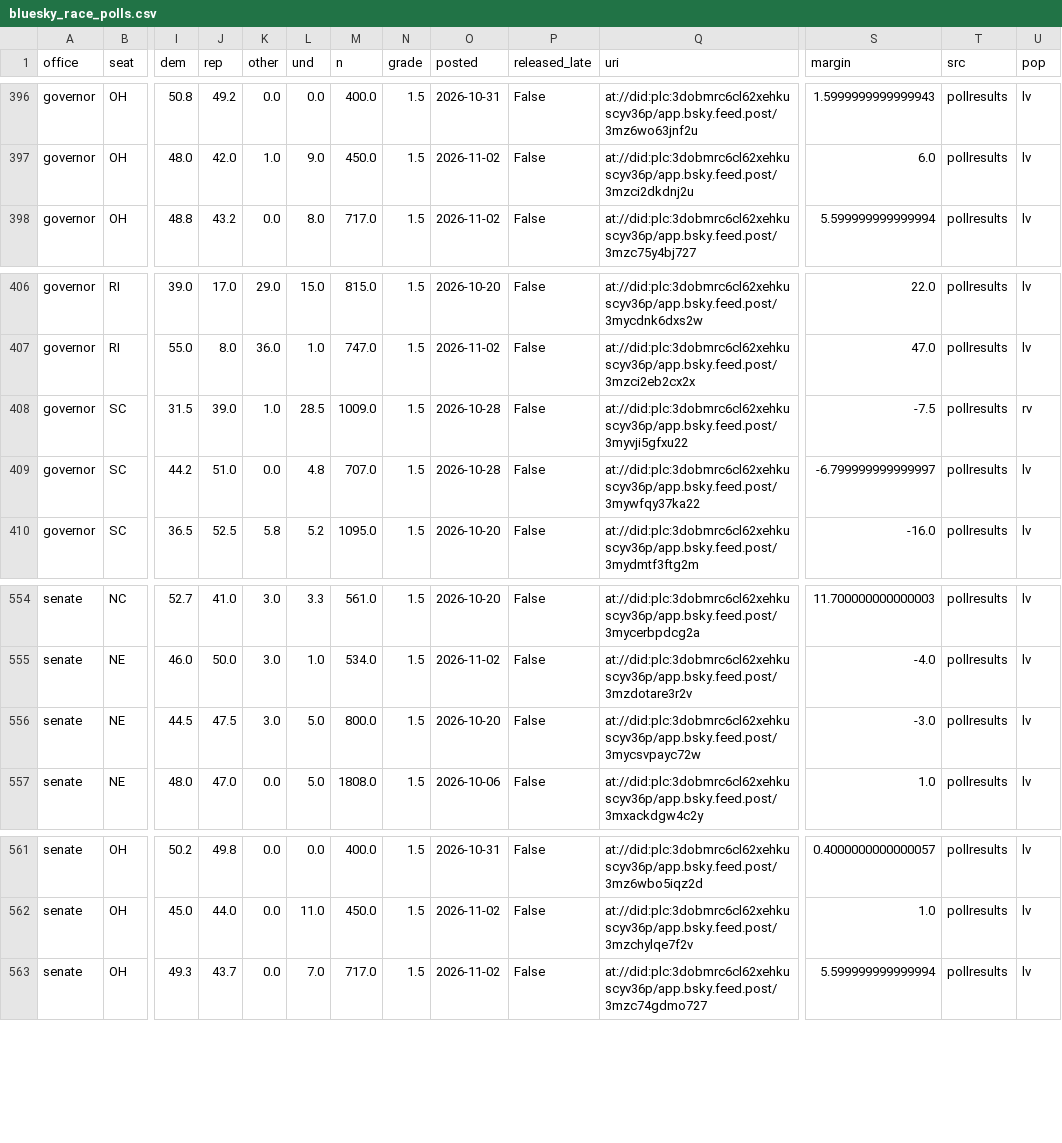
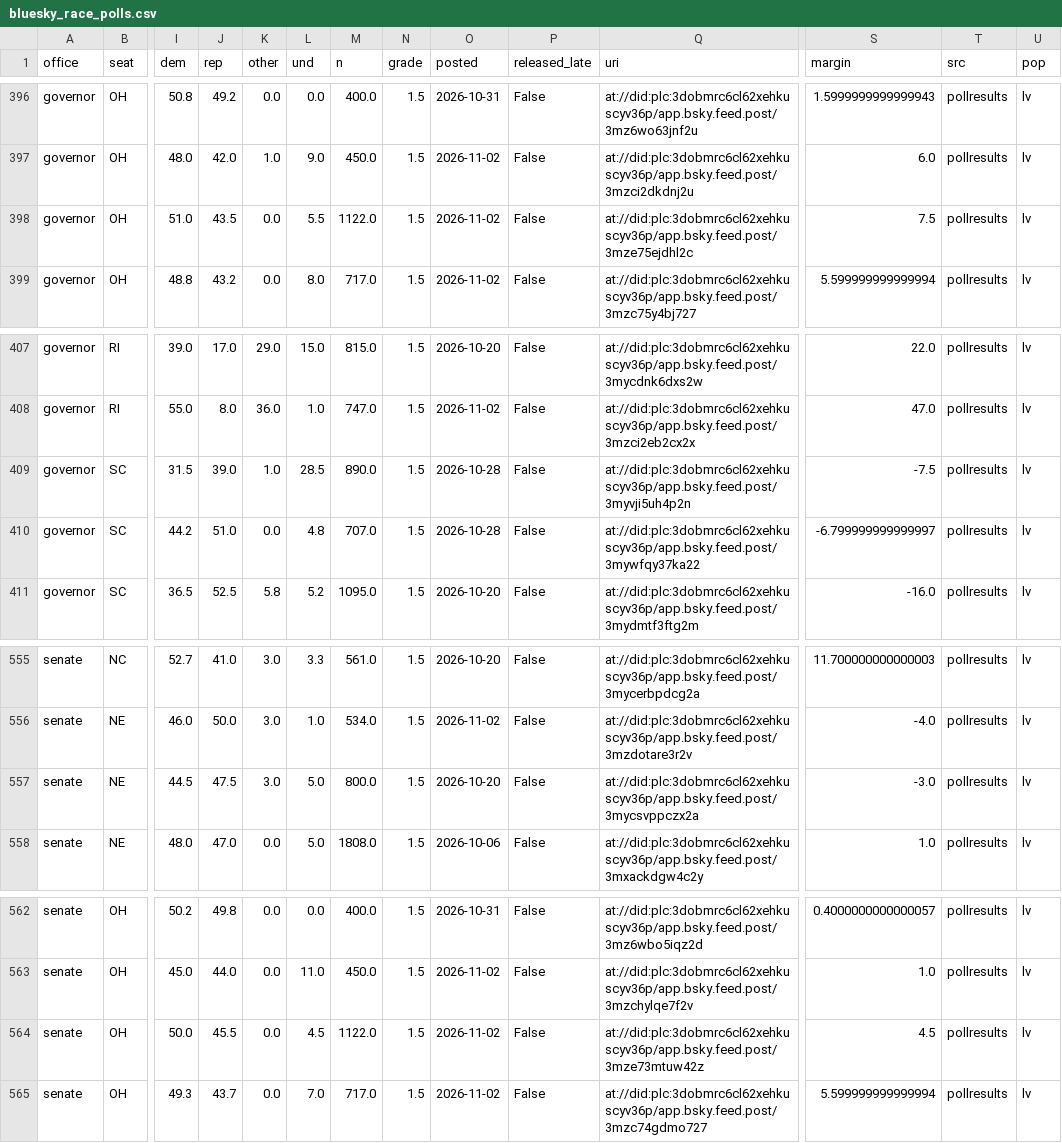
Before and after one commit to scorvec/midterms-2026, a CSV file: data/state/bluesky_race_polls.csv, drawn as a sheet; only a part is shown, gaps mark what is left out; addresses are those after the commit; rows hold the shown columns only; the diff names each change by its address in the sheet, - before the commit and + after, or states it on an @@ line.

```diff
--- a/data/state/bluesky_race_polls.csv
+++ b/data/state/bluesky_race_polls.csv
+row 398: governor | OH | 51.0 | 43.5 | 0.0 | 5.5 | 1122.0 | 1.5 | 2026-11-02 | False | at://did:plc:3dobmrc6cl62xehkuscyv36p/app.bsky.feed.post/3mze75ejdhl2c | 7.5 | pollresults | lv
-M409 (n): 1009.0
+M409 (n): 890.0
-Q409 (uri): at://did:plc:3dobmrc6cl62xehkuscyv36p/app.bsky.feed.post/3myvji5gfxu22
+Q409 (uri): at://did:plc:3dobmrc6cl62xehkuscyv36p/app.bsky.feed.post/3myvji5uh4p2n
-U409 (pop): rv
+U409 (pop): lv
-Q557 (uri): at://did:plc:3dobmrc6cl62xehkuscyv36p/app.bsky.feed.post/3mycsvpayc72w
+Q557 (uri): at://did:plc:3dobmrc6cl62xehkuscyv36p/app.bsky.feed.post/3mycsvppczx2a
+row 564: senate | OH | 50.0 | 45.5 | 0.0 | 4.5 | 1122.0 | 1.5 | 2026-11-02 | False | at://did:plc:3dobmrc6cl62xehkuscyv36p/app.bsky.feed.post/3mze73mtuw42z | 4.5 | pollresults | lv
```
Also changed, not shown: data/state/pollresults_generic.csv, data/state/race_poll_seen.csv, 9 other files.
